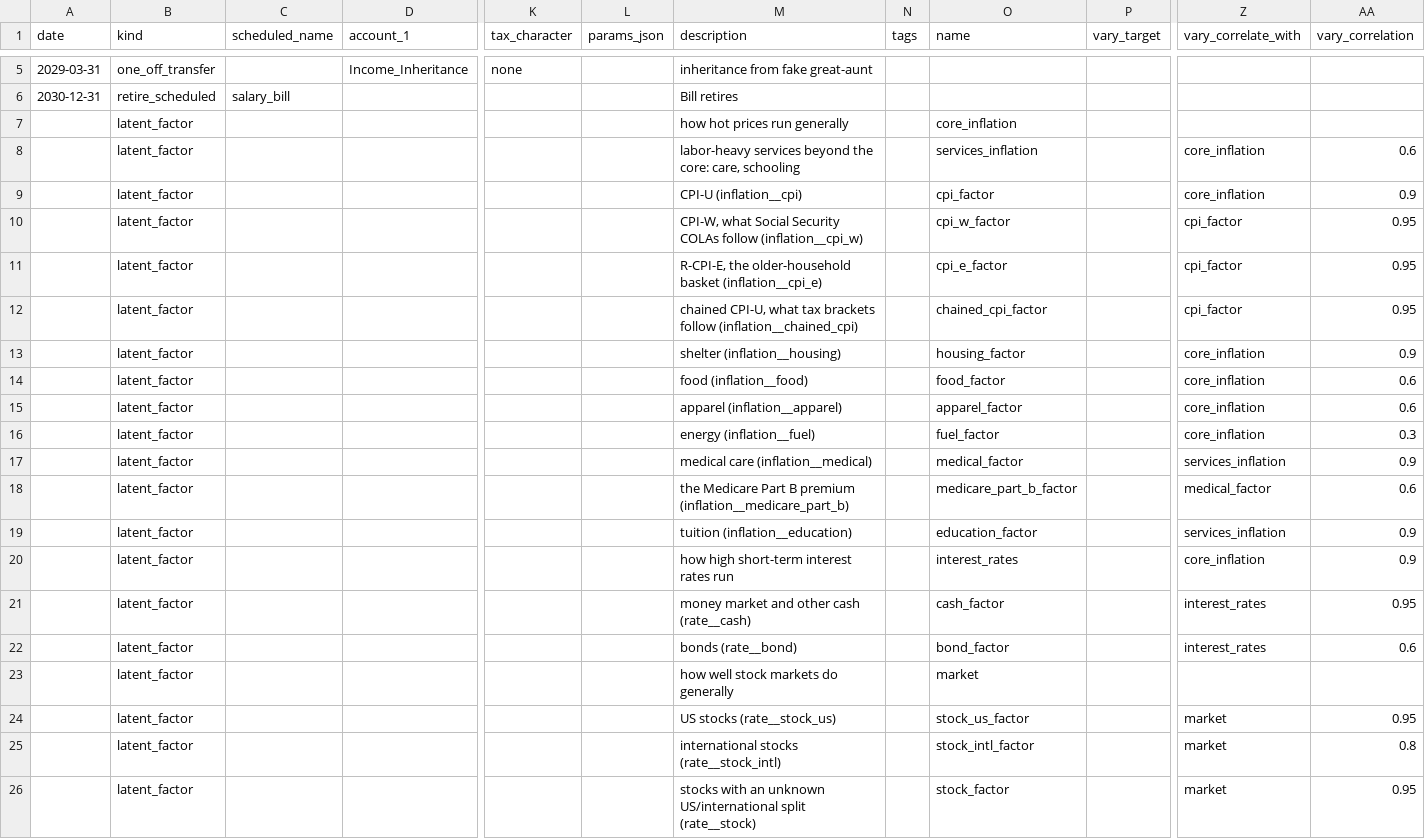
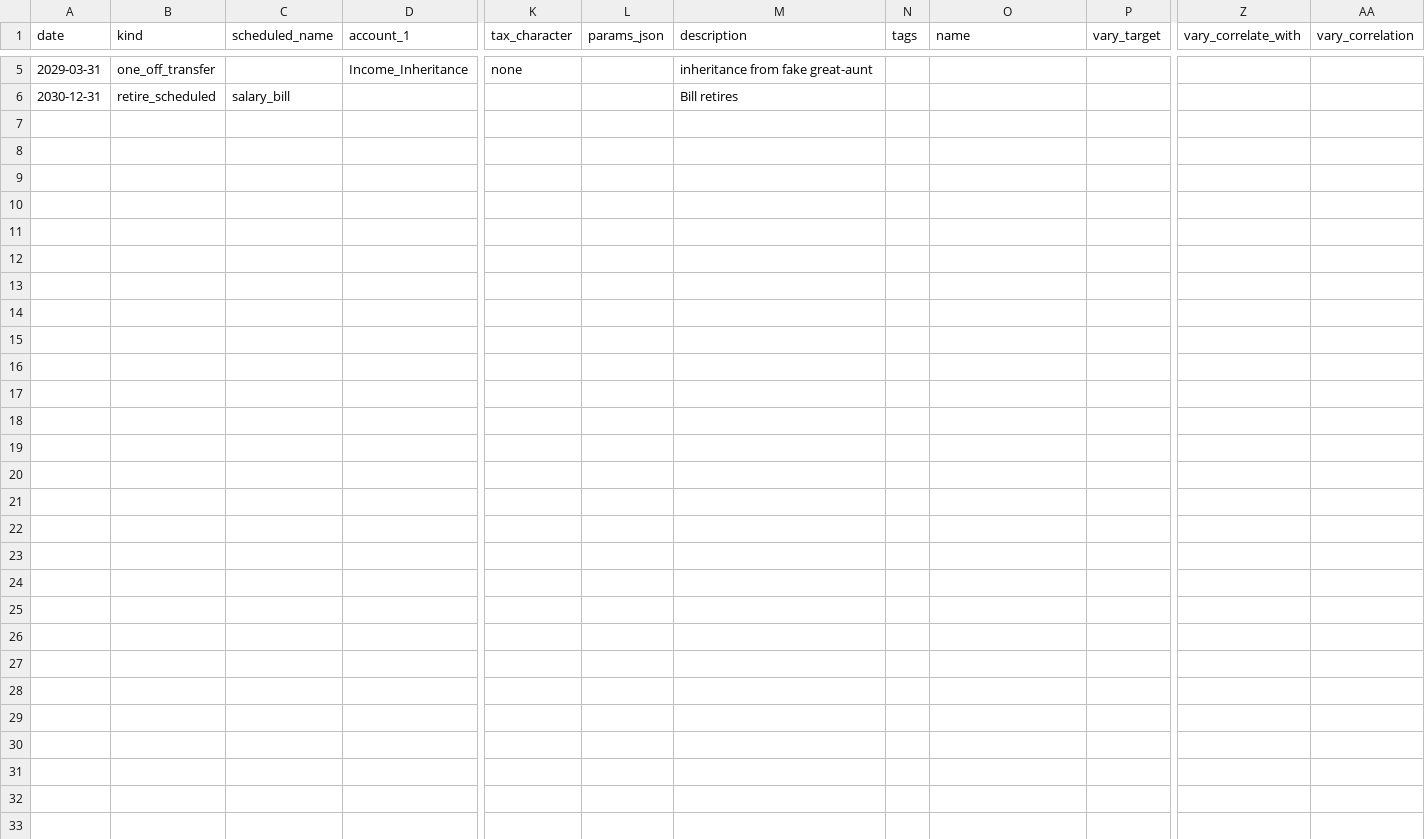
Before and after one commit to BobKerns/analysis, a CSV file: prototype_data/scenarios/retire_alice/calendar.csv, drawn as a sheet; only a part is shown, gaps mark what is left out; rows hold the shown columns only; the diff names each change by its address in the sheet, - before the commit and + after, or states it on an @@ line.

```diff
--- a/prototype_data/scenarios/retire_alice/calendar.csv
+++ b/prototype_data/scenarios/retire_alice/calendar.csv
-row 7:  | latent_factor |  |  |  |  | how hot prices run generally |  | core_inflation
-row 8:  | latent_factor |  |  |  |  | labor-heavy services beyond the core: care, schooling |  | services_inflation |  | core_inflation | 0.6
-row 9:  | latent_factor |  |  |  |  | CPI-U (inflation__cpi) |  | cpi_factor |  | core_inflation | 0.9
-row 10:  | latent_factor |  |  |  |  | CPI-W, what Social Security COLAs follow (inflation__cpi_w) |  | cpi_w_factor |  | cpi_factor | 0.95
-row 11:  | latent_factor |  |  |  |  | R-CPI-E, the older-household basket (inflation__cpi_e) |  | cpi_e_factor |  | cpi_factor | 0.95
-row 12:  | latent_factor |  |  |  |  | chained CPI-U, what tax brackets follow (inflation__chained_cpi) |  | chained_cpi_factor |  | cpi_factor | 0.95
-row 13:  | latent_factor |  |  |  |  | shelter (inflation__housing) |  | housing_factor |  | core_inflation | 0.9
-row 14:  | latent_factor |  |  |  |  | food (inflation__food) |  | food_factor |  | core_inflation | 0.6
-row 15:  | latent_factor |  |  |  |  | apparel (inflation__apparel) |  | apparel_factor |  | core_inflation | 0.6
-row 16:  | latent_factor |  |  |  |  | energy (inflation__fuel) |  | fuel_factor |  | core_inflation | 0.3
-row 17:  | latent_factor |  |  |  |  | medical care (inflation__medical) |  | medical_factor |  | services_inflation | 0.9
-row 18:  | latent_factor |  |  |  |  | the Medicare Part B premium (inflation__medicare_part_b) |  | medicare_part_b_factor |  | medical_factor | 0.6
-row 19:  | latent_factor |  |  |  |  | tuition (inflation__education) |  | education_factor |  | services_inflation | 0.9
-row 20:  | latent_factor |  |  |  |  | how high short-term interest rates run |  | interest_rates |  | core_inflation | 0.9
-row 21:  | latent_factor |  |  |  |  | money market and other cash (rate__cash) |  | cash_factor |  | interest_rates | 0.95
-row 22:  | latent_factor |  |  |  |  | bonds (rate__bond) |  | bond_factor |  | interest_rates | 0.6
-row 23:  | latent_factor |  |  |  |  | how well stock markets do generally |  | market
-row 24:  | latent_factor |  |  |  |  | US stocks (rate__stock_us) |  | stock_us_factor |  | market | 0.95
-row 25:  | latent_factor |  |  |  |  | international stocks (rate__stock_intl) |  | stock_intl_factor |  | market | 0.8
-row 26:  | latent_factor |  |  |  |  | stocks with an unknown US/international split (rate__stock) |  | stock_factor |  | market | 0.95
```
Also changed, not shown: prototype_data/scenarios/retire_alice/scenario.csv, 23 other files.
